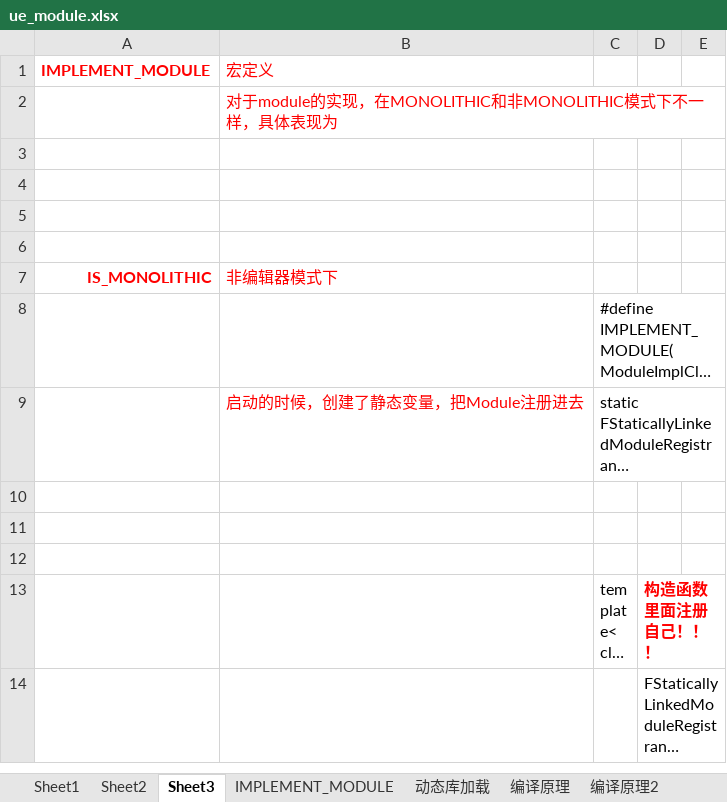
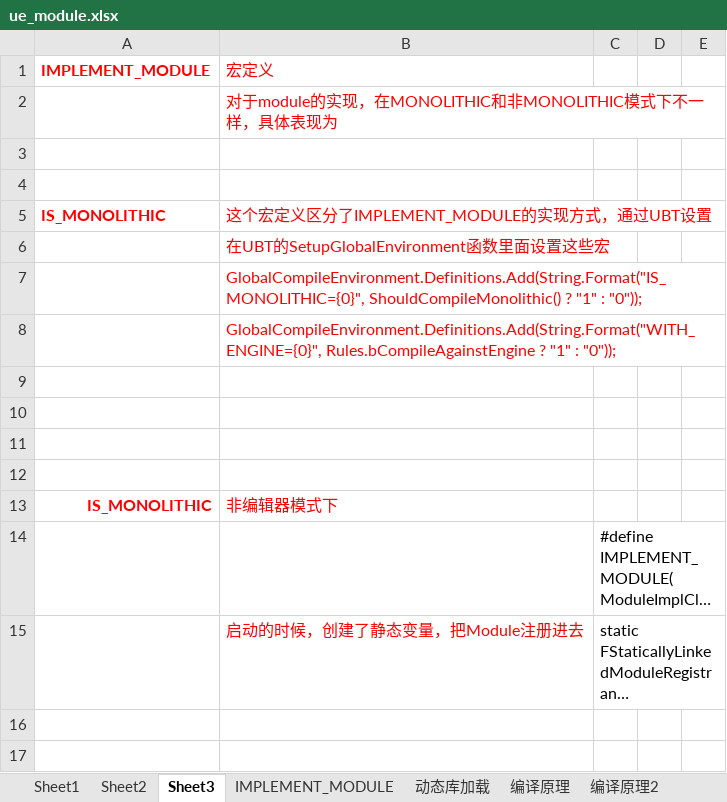
Before and after one commit to guanzhongdaoke/ue, an Excel workbook: doc/ue_module.xlsx, sheet Sheet3, drawn as a sheet; only a part is shown; the shorter side is filled out with more unchanged rows; long unchanged cells end in …; values as stored, in another font and other column widths than the file's, no borders; the diff names each change by its address in the sheet, - before the commit and + after, or states it on an @@ line.

```diff
--- a/doc/ue_module.xlsx (sheet Sheet3)
+++ b/doc/ue_module.xlsx (sheet Sheet3)
+row 5: IS_MONOLITHIC | 这个宏定义区分了IMPLEMENT_MODULE的实现方式，通过UBT设置
+row 6:  | 在UBT的SetupGlobalEnvironment函数里面设置这些宏
+row 7:  | GlobalCompileEnvironment.Definitions.Add(String.Format("IS_MONOLITHIC={0}", ShouldCompileMonolithic() ? "1" : "0"));
+row 8:  | GlobalCompileEnvironment.Definitions.Add(String.Format("WITH_ENGINE={0}", Rules.bCompileAgainstEngine ? "1" : "0"));
+row 9: (empty)
+row 10: (empty)
```
Also changed, not shown: doc/ue_compile.xlsx.
